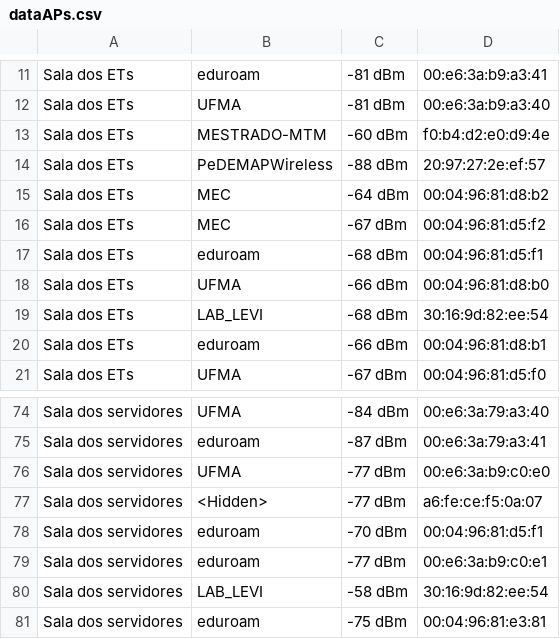
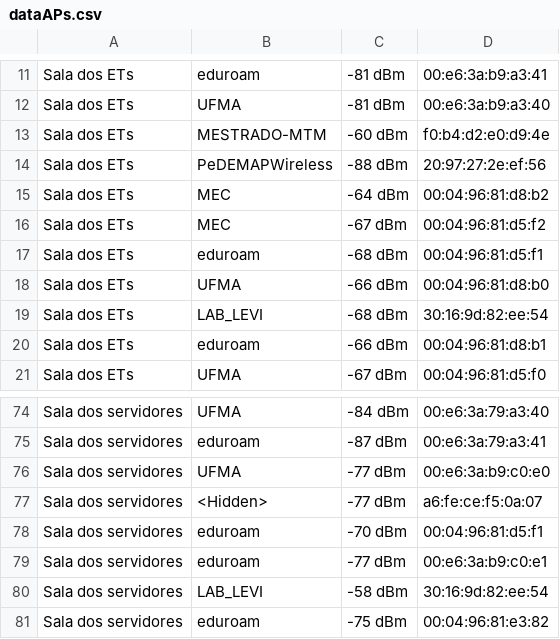
Before and after one commit to thiagoamaral0/Aval_Desempenho, a CSV file: site/importedCSvs/dataAPs.csv, drawn as a sheet; only a part is shown, gaps mark what is left out.

```diff
--- a/site/importedCSvs/dataAPs.csv
+++ b/site/importedCSvs/dataAPs.csv
@@ -13,3 +13,3 @@ Sala dos ETs,UFMA,-81 dBm,00:e6:3a:b9:a3:40
 Sala dos ETs,MESTRADO-MTM,-60 dBm,f0:b4:d2:e0:d9:4e
-Sala dos ETs,PeDEMAPWireless,-88 dBm,20:97:27:2e:ef:57
+Sala dos ETs,PeDEMAPWireless,-88 dBm,20:97:27:2e:ef:56
 Sala dos ETs,MEC,-64 dBm,00:04:96:81:d8:b2
@@ -80,2 +80,2 @@ Sala dos servidores,eduroam,-77 dBm,00:e6:3a:b9:c0:e1
 Sala dos servidores,LAB_LEVI,-58 dBm,30:16:9d:82:ee:54
-Sala dos servidores,eduroam,-75 dBm,00:04:96:81:e3:81
+Sala dos servidores,eduroam,-75 dBm,00:04:96:81:e3:82
```
Also changed, not shown: 3 other files.
